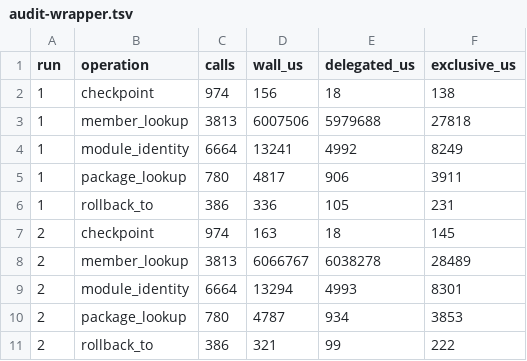
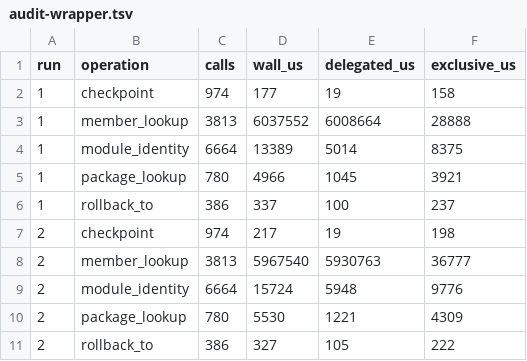
Before and after one commit to scytrowski/dotty-rs, a TSV file: docs/typer-hot-path-profile-3.9.0/audit-wrapper.tsv, drawn as a sheet.

Commit message:
Record final rebased Typer audit samples

```diff
--- a/docs/typer-hot-path-profile-3.9.0/audit-wrapper.tsv
+++ b/docs/typer-hot-path-profile-3.9.0/audit-wrapper.tsv
@@ -1,11 +1,11 @@
 run	operation	calls	wall_us	delegated_us	exclusive_us
-1	checkpoint	974	156	18	138
-1	member_lookup	3813	6007506	5979688	27818
-1	module_identity	6664	13241	4992	8249
-1	package_lookup	780	4817	906	3911
-1	rollback_to	386	336	105	231
-2	checkpoint	974	163	18	145
-2	member_lookup	3813	6066767	6038278	28489
-2	module_identity	6664	13294	4993	8301
-2	package_lookup	780	4787	934	3853
-2	rollback_to	386	321	99	222
+1	checkpoint	974	177	19	158
+1	member_lookup	3813	6037552	6008664	28888
+1	module_identity	6664	13389	5014	8375
+1	package_lookup	780	4966	1045	3921
+1	rollback_to	386	337	100	237
+2	checkpoint	974	217	19	198
+2	member_lookup	3813	5967540	5930763	36777
+2	module_identity	6664	15724	5948	9776
+2	package_lookup	780	5530	1221	4309
+2	rollback_to	386	327	105	222
```
Also changed, not shown: docs/typer-hot-path-profile-3.9.0/file-phases.tsv, docs/typer-hot-path-profile-3.9.0/methods.tsv, 8 other files.
